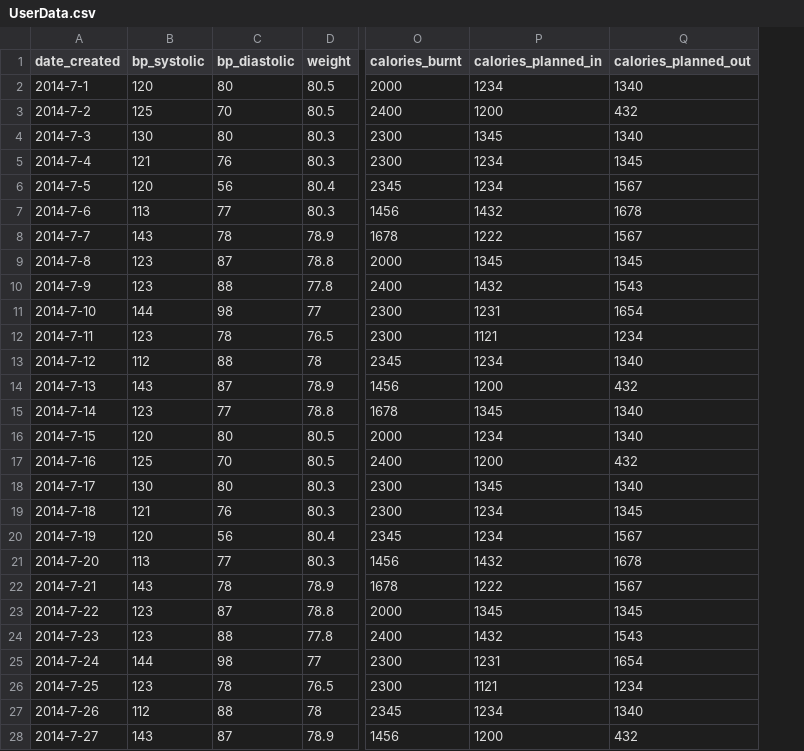
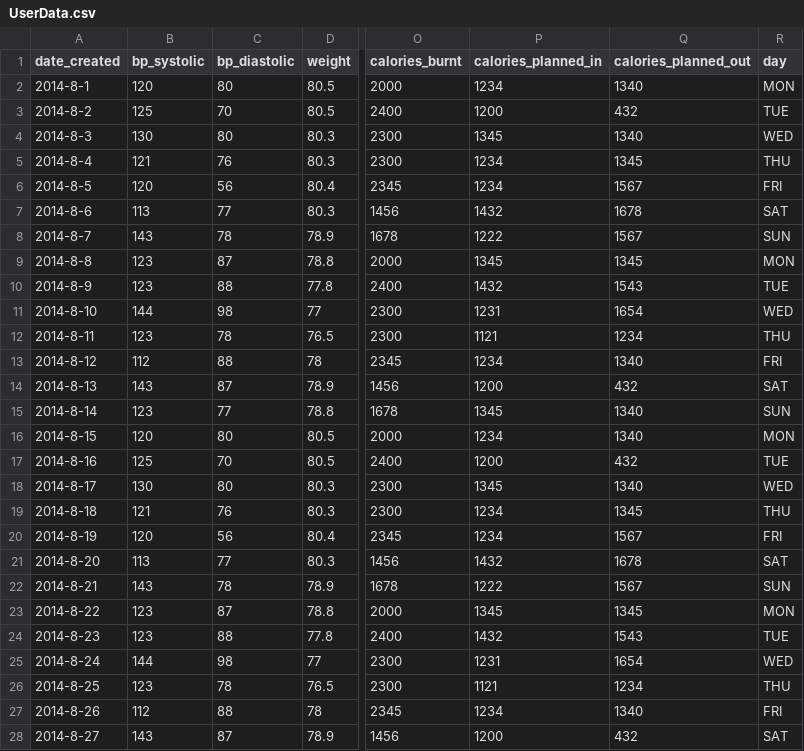
Before and after one commit to chintamanil/DjangoCharts, a CSV file: UserData.csv, drawn as a sheet; only a part is shown, gaps mark what is left out; the diff covers the shown part only; the diff names each change by its address in the sheet, - before the commit and + after, or states it on an @@ line.

```diff
--- a/UserData.csv
+++ b/UserData.csv
+column R (day), rows 2-28: MON | TUE | WED | THU | FRI | SAT | SUN | MON | TUE | WED | THU | FRI | SAT | SUN | MON | TUE | WED | THU | FRI | SAT | SUN | MON | TUE | WED | THU | FRI | SAT
-A2 (date_created): 2014-7-1
+A2 (date_created): 2014-8-1
-A3 (date_created): 2014-7-2
+A3 (date_created): 2014-8-2
-A4 (date_created): 2014-7-3
+A4 (date_created): 2014-8-3
-A5 (date_created): 2014-7-4
+A5 (date_created): 2014-8-4
-A6 (date_created): 2014-7-5
+A6 (date_created): 2014-8-5
-A7 (date_created): 2014-7-6
+A7 (date_created): 2014-8-6
-A8 (date_created): 2014-7-7
+A8 (date_created): 2014-8-7
-A9 (date_created): 2014-7-8
+A9 (date_created): 2014-8-8
-A10 (date_created): 2014-7-9
+A10 (date_created): 2014-8-9
-A11 (date_created): 2014-7-10
+A11 (date_created): 2014-8-10
-A12 (date_created): 2014-7-11
+A12 (date_created): 2014-8-11
-A13 (date_created): 2014-7-12
+A13 (date_created): 2014-8-12
-A14 (date_created): 2014-7-13
+A14 (date_created): 2014-8-13
-A15 (date_created): 2014-7-14
+A15 (date_created): 2014-8-14
-A16 (date_created): 2014-7-15
+A16 (date_created): 2014-8-15
-A17 (date_created): 2014-7-16
+A17 (date_created): 2014-8-16
-A18 (date_created): 2014-7-17
+A18 (date_created): 2014-8-17
-A19 (date_created): 2014-7-18
+A19 (date_created): 2014-8-18
-A20 (date_created): 2014-7-19
+A20 (date_created): 2014-8-19
-A21 (date_created): 2014-7-20
+A21 (date_created): 2014-8-20
-A22 (date_created): 2014-7-21
+A22 (date_created): 2014-8-21
-A23 (date_created): 2014-7-22
+A23 (date_created): 2014-8-22
-A24 (date_created): 2014-7-23
+A24 (date_created): 2014-8-23
-A25 (date_created): 2014-7-24
+A25 (date_created): 2014-8-24
-A26 (date_created): 2014-7-25
+A26 (date_created): 2014-8-25
-A27 (date_created): 2014-7-26
+A27 (date_created): 2014-8-26
-A28 (date_created): 2014-7-27
+A28 (date_created): 2014-8-27
```
Also changed, not shown: 5 edited cells elsewhere in this file, 27 other files.
